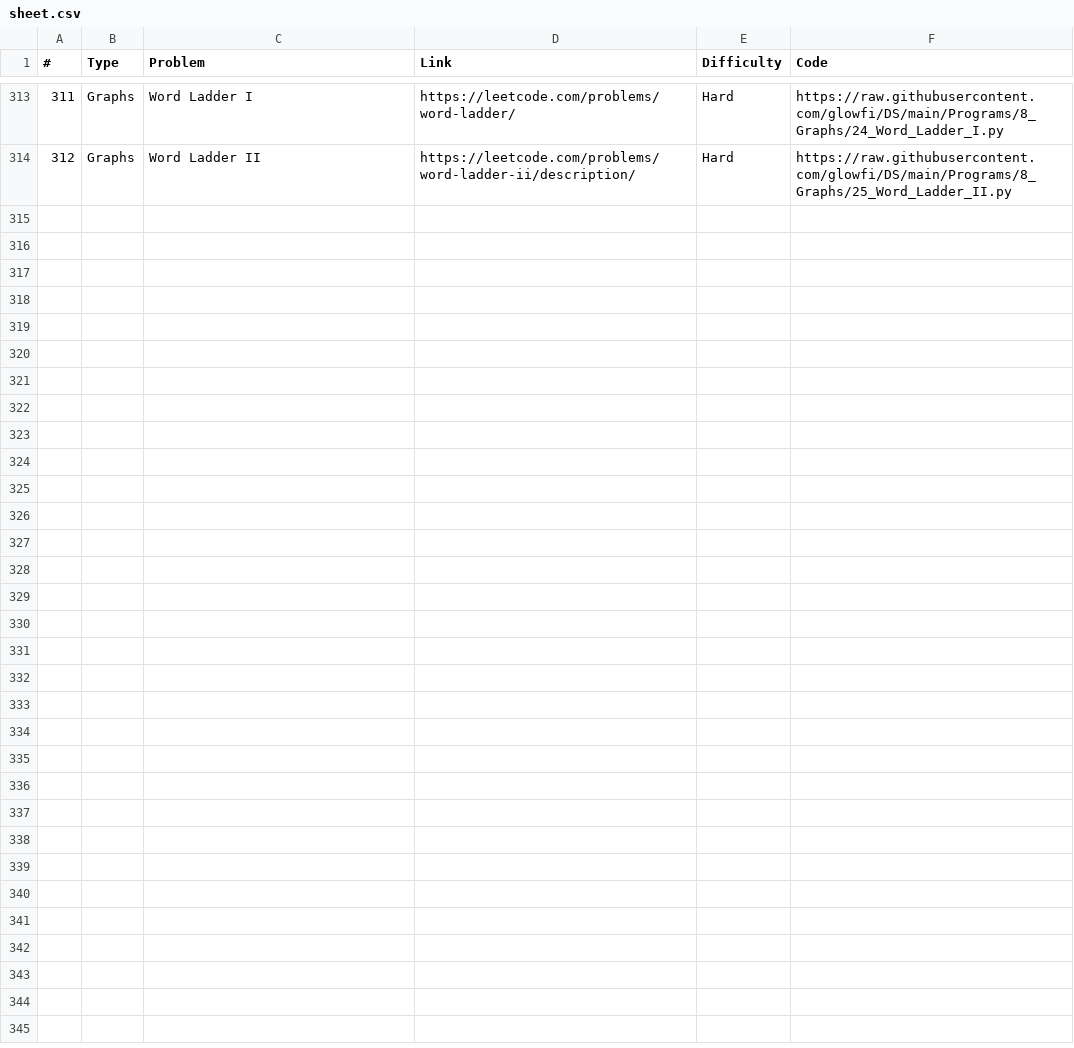
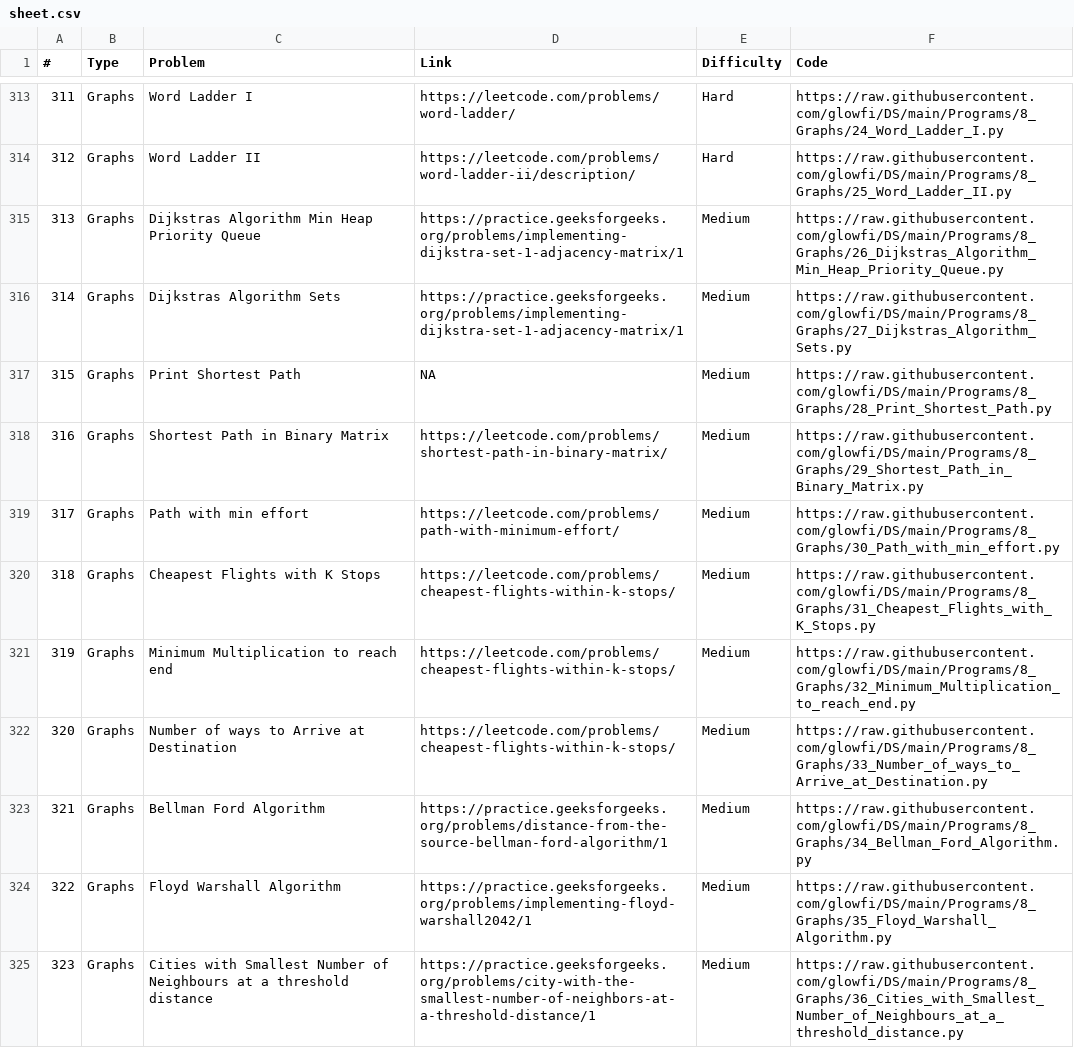
Before and after one commit to glowfi/DS, a CSV file: sheet.csv, drawn as a sheet; only a part is shown, gaps mark what is left out; the diff covers the shown part only.

Commit message:
added more graph problems

```diff
--- a/sheet.csv
+++ b/sheet.csv
@@ -314 +314,12 @@
 312,Graphs,Word Ladder II,https://leetcode.com/problems/word-ladder-ii/description/, Hard,https://raw.githubusercontent.com/glowfi/DS/main/Programs/8_Graphs/25_Word_Ladder_II.py
+313,Graphs,Dijkstras Algorithm Min Heap Priority Queue,https://practice.geeksforgeeks.org/problems/implementing-dijkstra-set-1-adjacency-matrix/1, Medium,https://raw.githubusercontent.com/glowfi/DS/main/Programs/8_Graphs/26_Dijkstras_Algorithm_Min_Heap_Priority_Queue.py
+314,Graphs,Dijkstras Algorithm Sets,https://practice.geeksforgeeks.org/problems/implementing-dijkstra-set-1-adjacency-matrix/1, Medium,https://raw.githubusercontent.com/glowfi/DS/main/Programs/8_Graphs/27_Dijkstras_Algorithm_Sets.py
+315,Graphs,Print Shortest Path,NA, Medium,https://raw.githubusercontent.com/glowfi/DS/main/Programs/8_Graphs/28_Print_Shortest_Path.py
+316,Graphs,Shortest Path in Binary Matrix,https://leetcode.com/problems/shortest-path-in-binary-matrix/, Medium,https://raw.githubusercontent.com/glowfi/DS/main/Programs/8_Graphs/29_Shortest_Path_in_Binary_Matrix.py
+317,Graphs,Path with min effort,https://leetcode.com/problems/path-with-minimum-effort/, Medium,https://raw.githubusercontent.com/glowfi/DS/main/Programs/8_Graphs/30_Path_with_min_effort.py
+318,Graphs,Cheapest Flights with K Stops,https://leetcode.com/problems/cheapest-flights-within-k-stops/, Medium,https://raw.githubusercontent.com/glowfi/DS/main/Programs/8_Graphs/31_Cheapest_Flights_with_K_Stops.py
+319,Graphs,Minimum Multiplication to reach end,https://leetcode.com/problems/cheapest-flights-within-k-stops/, Medium,https://raw.githubusercontent.com/glowfi/DS/main/Programs/8_Graphs/32_Minimum_Multiplication_to_reach_end.py
+320,Graphs,Number of ways to Arrive at Destination,https://leetcode.com/problems/cheapest-flights-within-k-stops/, Medium,https://raw.githubusercontent.com/glowfi/DS/main/Programs/8_Graphs/33_Number_of_ways_to_Arrive_at_Destination.py
+321,Graphs,Bellman Ford Algorithm,https://practice.geeksforgeeks.org/problems/distance-from-the-source-bellman-ford-algorithm/1, Medium,https://raw.githubusercontent.com/glowfi/DS/main/Programs/8_Graphs/34_Bellman_Ford_Algorithm.py
+322,Graphs,Floyd Warshall Algorithm,https://practice.geeksforgeeks.org/problems/implementing-floyd-warshall2042/1, Medium,https://raw.githubusercontent.com/glowfi/DS/main/Programs/8_Graphs/35_Floyd_Warshall_Algorithm.py
+323,Graphs,Cities with Smallest Number of Neighbours at a threshold distance,https://practice.geeksforgeeks.org/problems/city-with-the-smallest-number-of-neighbors-at-a-threshold-distance/1, Medium,https://raw.githubusercontent.com/glowfi/DS/main/Programs/8_Graphs/36_Cities_with_Smallest_Number_of_Neighbours_at_a_threshold_distance.py
```
Also changed, not shown: 11 added rows elsewhere in this file, 25 other files.
